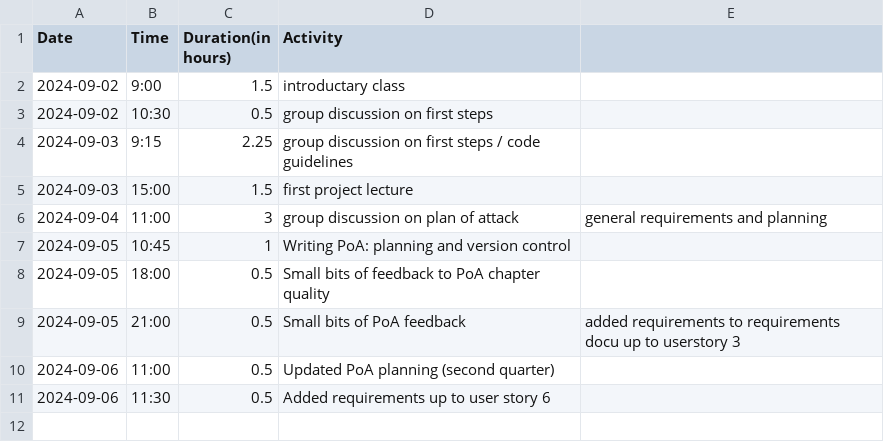
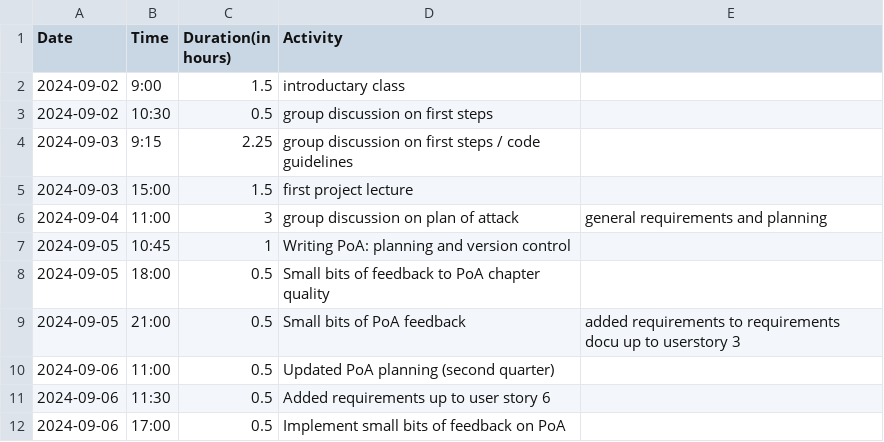
Before and after one commit to Seger01/GameEngine, a CSV file: docs/timesheets/siem_sheet.csv, drawn as a sheet.

Commit message:
Implement small bits of feedback on PoA

```diff
--- a/docs/timesheets/siem_sheet.csv
+++ b/docs/timesheets/siem_sheet.csv
@@ -11 +11,2 @@ Date,Time,Duration(in hours),Activity
 2024-09-06, 11:30, 0.5, Added requirements up to user story 6
+2024-09-06, 17:00, 0.5, Implement small bits of feedback on PoA
```
Also changed, not shown: 1 other file.
